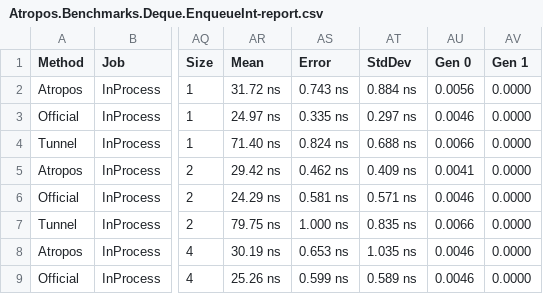
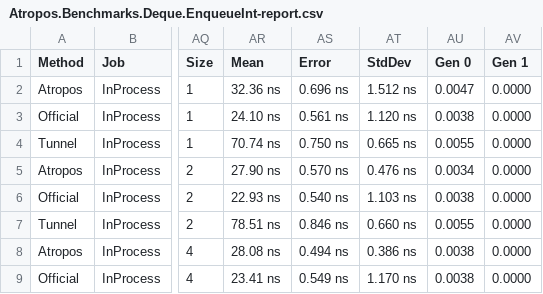
Before and after one commit to evilguest/atropos, a CSV file: Atropos.Benchmarks/BenchmarkDotNet.Artifacts/results/Atropos.Benchmarks.Deque.EnqueueInt-report.csv, drawn as a sheet; only a part is shown, gaps mark what is left out; the diff covers the shown part only; the diff names each change by its address in the sheet, - before the commit and + after, or states it on an @@ line.

Commit message:
Updating the benchmark results

```diff
--- a/Atropos.Benchmarks/BenchmarkDotNet.Artifacts/results/Atropos.Benchmarks.Deque.EnqueueInt-report.csv
+++ b/Atropos.Benchmarks/BenchmarkDotNet.Artifacts/results/Atropos.Benchmarks.Deque.EnqueueInt-report.csv
-AR2 (Mean): 31.72 ns
+AR2 (Mean): 32.36 ns
-AS2 (Error): 0.743 ns
+AS2 (Error): 0.696 ns
-AT2 (StdDev): 0.884 ns
+AT2 (StdDev): 1.512 ns
-AU2 (Gen 0): 0.0056
+AU2 (Gen 0): 0.0047
-AR3 (Mean): 24.97 ns
+AR3 (Mean): 24.10 ns
-AS3 (Error): 0.335 ns
+AS3 (Error): 0.561 ns
-AT3 (StdDev): 0.297 ns
+AT3 (StdDev): 1.120 ns
-AU3 (Gen 0): 0.0046
+AU3 (Gen 0): 0.0038
-AR4 (Mean): 71.40 ns
+AR4 (Mean): 70.74 ns
-AS4 (Error): 0.824 ns
+AS4 (Error): 0.750 ns
-AT4 (StdDev): 0.688 ns
+AT4 (StdDev): 0.665 ns
-AU4 (Gen 0): 0.0066
+AU4 (Gen 0): 0.0055
-AR5 (Mean): 29.42 ns
+AR5 (Mean): 27.90 ns
-AS5 (Error): 0.462 ns
+AS5 (Error): 0.570 ns
-AT5 (StdDev): 0.409 ns
+AT5 (StdDev): 0.476 ns
-AU5 (Gen 0): 0.0041
+AU5 (Gen 0): 0.0034
-AR6 (Mean): 24.29 ns
+AR6 (Mean): 22.93 ns
-AS6 (Error): 0.581 ns
+AS6 (Error): 0.540 ns
-AT6 (StdDev): 0.571 ns
+AT6 (StdDev): 1.103 ns
-AU6 (Gen 0): 0.0046
+AU6 (Gen 0): 0.0038
-AR7 (Mean): 79.75 ns
+AR7 (Mean): 78.51 ns
-AS7 (Error): 1.000 ns
+AS7 (Error): 0.846 ns
-AT7 (StdDev): 0.835 ns
+AT7 (StdDev): 0.660 ns
-AU7 (Gen 0): 0.0066
+AU7 (Gen 0): 0.0055
-AR8 (Mean): 30.19 ns
+AR8 (Mean): 28.08 ns
-AS8 (Error): 0.653 ns
+AS8 (Error): 0.494 ns
-AT8 (StdDev): 1.035 ns
+AT8 (StdDev): 0.386 ns
-AU8:AU9 (Gen 0): 0.0046
+AU8:AU9 (Gen 0): 0.0038
-AR9 (Mean): 25.26 ns
+AR9 (Mean): 23.41 ns
-AS9 (Error): 0.599 ns
+AS9 (Error): 0.549 ns
-AT9 (StdDev): 0.589 ns
+AT9 (StdDev): 1.170 ns
```
Also changed, not shown: 160 edited cells elsewhere in this file.
